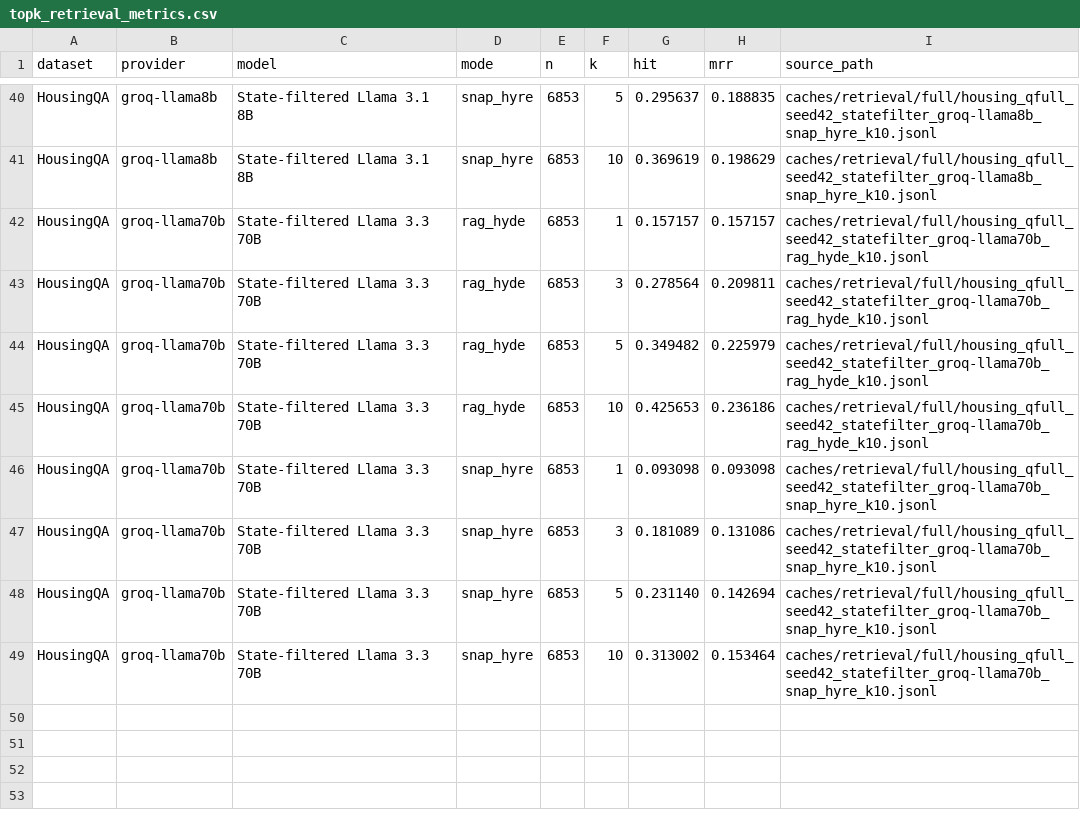
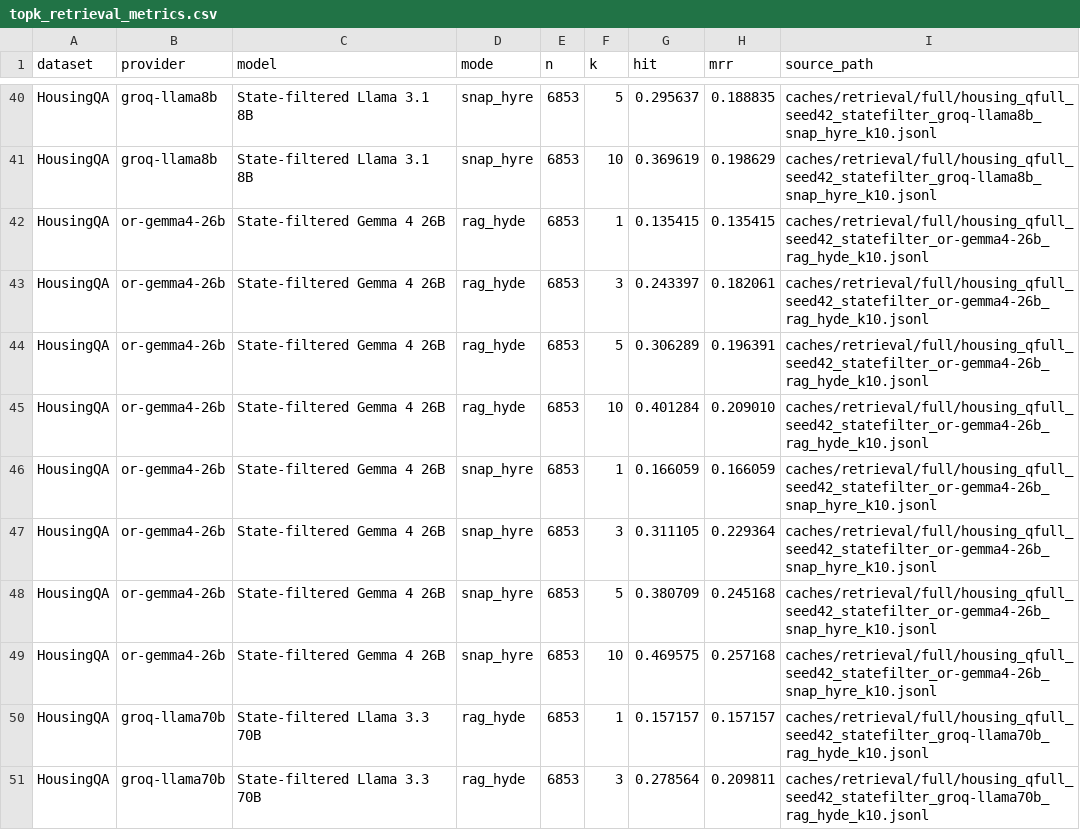
Before and after one commit to 1hamzaiqbal/LegalRagAgent, a CSV file: paper/after_report/tables/topk_retrieval_metrics.csv, drawn as a sheet; only a part is shown, gaps mark what is left out; the shorter side is filled out with more unchanged rows.

Commit message:
Finalize HousingQA Gemma 26B paper artifacts

```diff
--- a/paper/after_report/tables/topk_retrieval_metrics.csv
+++ b/paper/after_report/tables/topk_retrieval_metrics.csv
@@ -41,2 +41,10 @@ HousingQA,groq-llama8b,State-filtered Llama 3.1 8B,snap_hyre,6853,5,0.295637,0.1
 HousingQA,groq-llama8b,State-filtered Llama 3.1 8B,snap_hyre,6853,10,0.369619,0.198629,caches/retrieval/full/housing_qfull_seed42_statefilter_groq-llama8b_snap_hyre_k10.jsonl
+HousingQA,or-gemma4-26b,State-filtered Gemma 4 26B,rag_hyde,6853,1,0.135415,0.135415,caches/retrieval/full/housing_qfull_seed42_statefilter_or-gemma4-26b_rag_hyde_k10.jsonl
+HousingQA,or-gemma4-26b,State-filtered Gemma 4 26B,rag_hyde,6853,3,0.243397,0.182061,caches/retrieval/full/housing_qfull_seed42_statefilter_or-gemma4-26b_rag_hyde_k10.jsonl
+HousingQA,or-gemma4-26b,State-filtered Gemma 4 26B,rag_hyde,6853,5,0.306289,0.196391,caches/retrieval/full/housing_qfull_seed42_statefilter_or-gemma4-26b_rag_hyde_k10.jsonl
+HousingQA,or-gemma4-26b,State-filtered Gemma 4 26B,rag_hyde,6853,10,0.401284,0.209010,caches/retrieval/full/housing_qfull_seed42_statefilter_or-gemma4-26b_rag_hyde_k10.jsonl
+HousingQA,or-gemma4-26b,State-filtered Gemma 4 26B,snap_hyre,6853,1,0.166059,0.166059,caches/retrieval/full/housing_qfull_seed42_statefilter_or-gemma4-26b_snap_hyre_k10.jsonl
+HousingQA,or-gemma4-26b,State-filtered Gemma 4 26B,snap_hyre,6853,3,0.311105,0.229364,caches/retrieval/full/housing_qfull_seed42_statefilter_or-gemma4-26b_snap_hyre_k10.jsonl
+HousingQA,or-gemma4-26b,State-filtered Gemma 4 26B,snap_hyre,6853,5,0.380709,0.245168,caches/retrieval/full/housing_qfull_seed42_statefilter_or-gemma4-26b_snap_hyre_k10.jsonl
+HousingQA,or-gemma4-26b,State-filtered Gemma 4 26B,snap_hyre,6853,10,0.469575,0.257168,caches/retrieval/full/housing_qfull_seed42_statefilter_or-gemma4-26b_snap_hyre_k10.jsonl
 HousingQA,groq-llama70b,State-filtered Llama 3.3 70B,rag_hyde,6853,1,0.157157,0.157157,caches/retrieval/full/housing_qfull_seed42_statefilter_groq-llama70b_rag_hyde_k10.jsonl
```
Also changed, not shown: paper/after_report/repro_bundle/answer_log_summaries.csv, paper/after_report/repro_bundle/source_file_manifest.csv, 33 other files.
